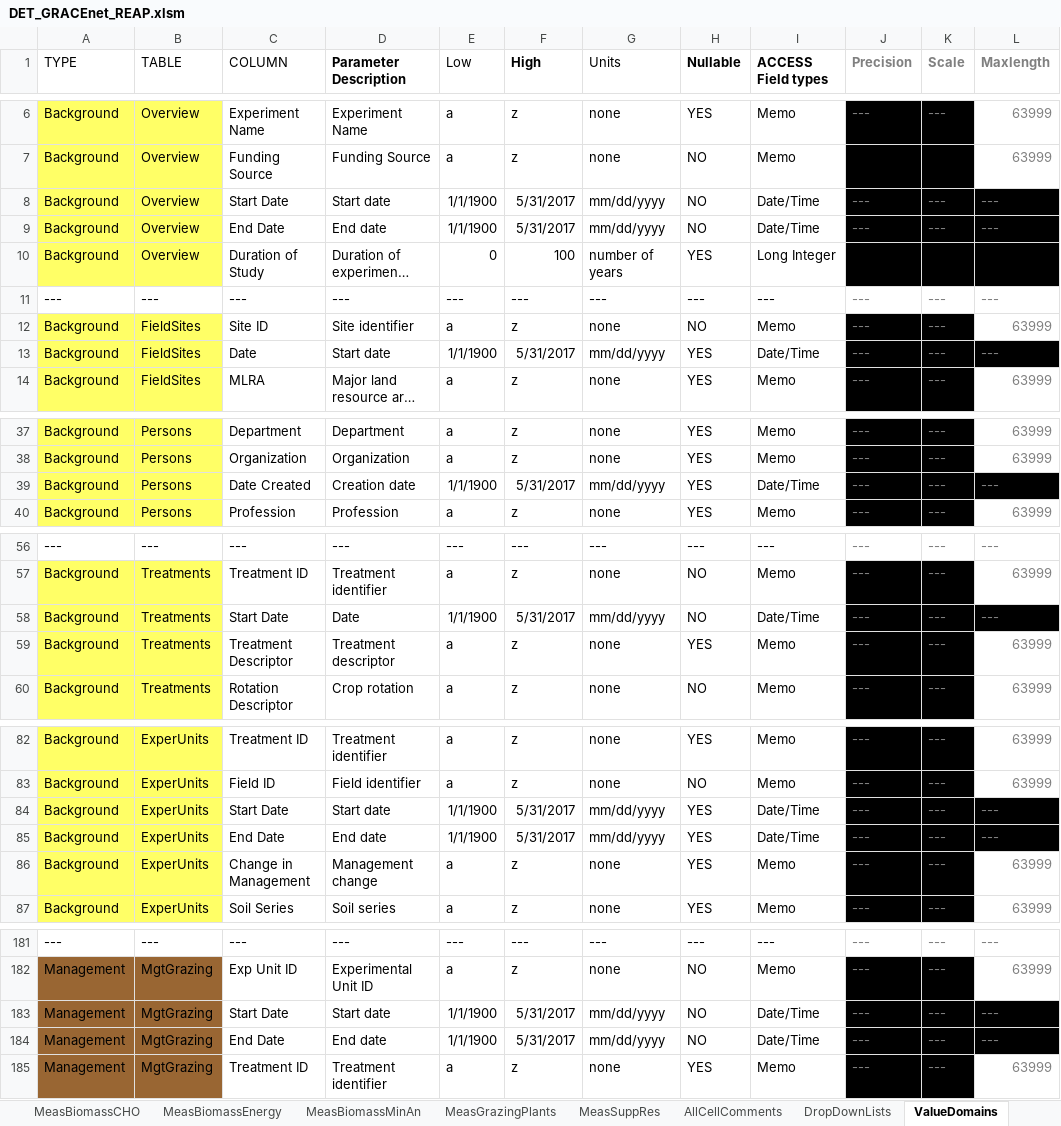
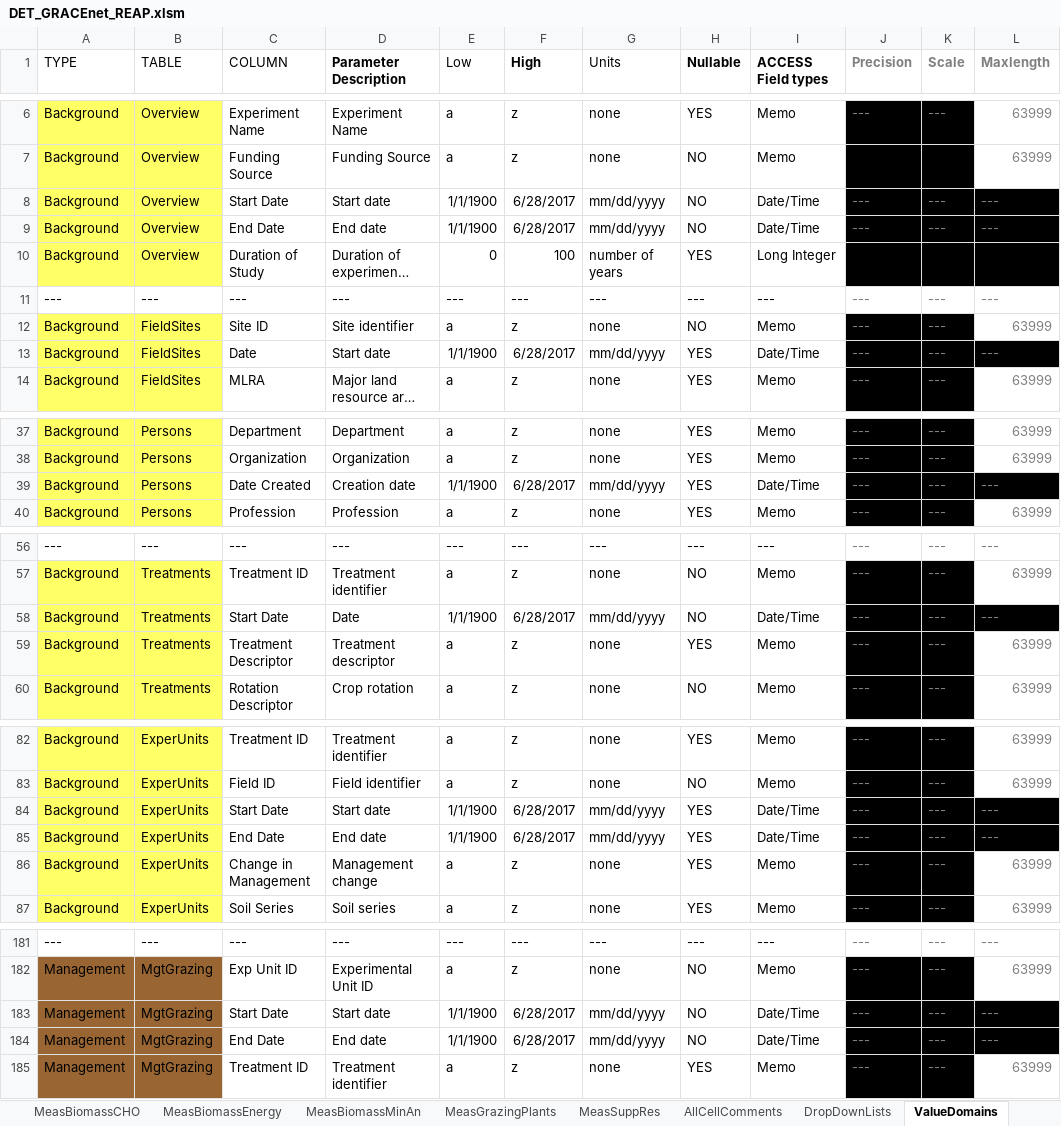
Before and after one commit to ARS-PDI/agcros-det, an Excel workbook: DET_GRACEnet_REAP.xlsm, sheet ValueDomains, drawn as a sheet; only a part is shown, gaps mark what is left out; long unchanged cells end in …; values as stored, in another font and other column widths than the file's, no borders; the diff covers the shown part only; the diff names each change by its address in the sheet, - before the commit and + after, or states it on an @@ line.

Commit message:
Touchup Fix for Some Issues
- Corrected some changes that had not been carried over from a previous version in the repo.

```diff
--- a/DET_GRACEnet_REAP.xlsm (sheet ValueDomains)
+++ b/DET_GRACEnet_REAP.xlsm (sheet ValueDomains)
-F8:F9 (High): 5/31/2017
+F8:F9 (High): 6/28/2017
-F13 (High): 5/31/2017
+F13 (High): 6/28/2017
-F39 (High): 5/31/2017
+F39 (High): 6/28/2017
-F58 (High): 5/31/2017
+F58 (High): 6/28/2017
-F84:F85 (High): 5/31/2017
+F84:F85 (High): 6/28/2017
-F183:F184 (High): 5/31/2017
+F183:F184 (High): 6/28/2017
```
Also changed, not shown: 20 edited cells elsewhere in this sheet, sheet ValidationData, charts or pictures.
